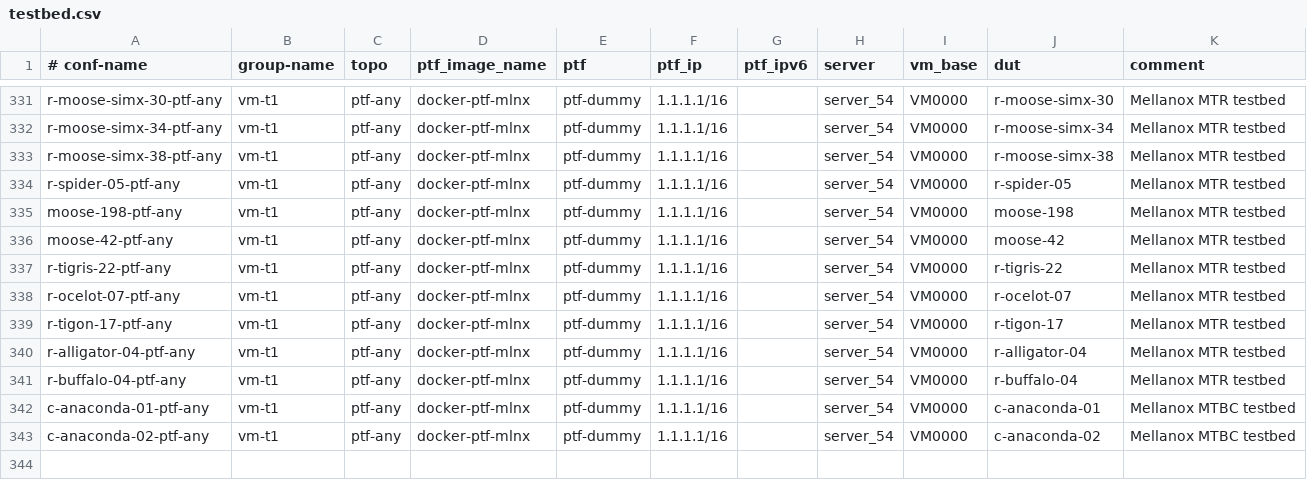
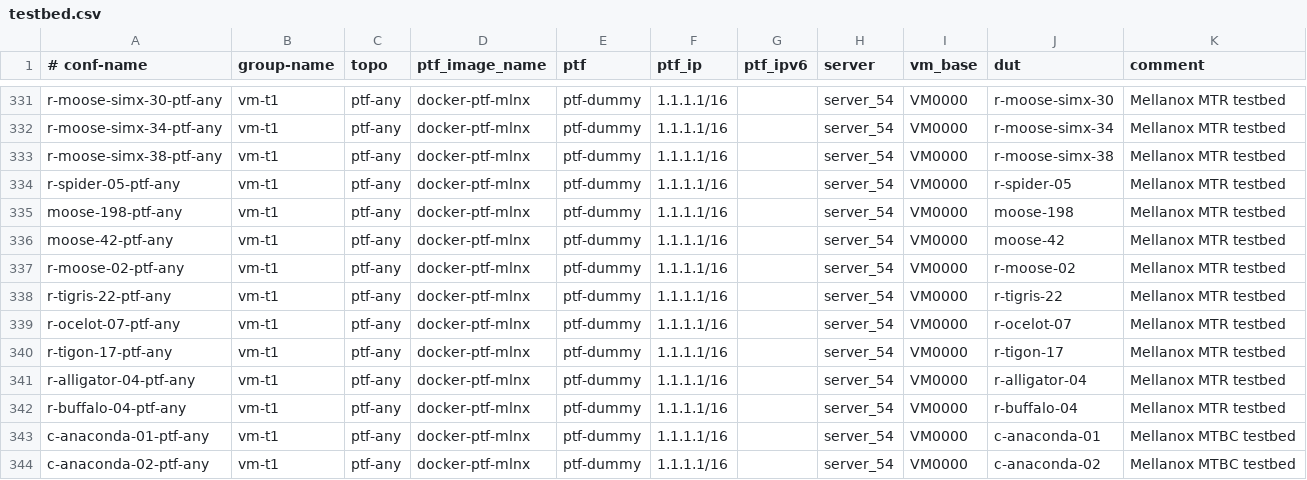
Before and after one commit to echuawu/sonic-mgmt, a CSV file: ansible/testbed.csv, drawn as a sheet; only a part is shown, gaps mark what is left out; the shorter side is filled out with more unchanged rows; the diff names each change by its address in the sheet, - before the commit and + after, or states it on an @@ line.

Commit message:
Bring up canonical moose 02 setup
Bring up canonical moose 02 setup.

Change-Id: I8d44b86b28ddda425f4f067aac501c25e14921ca

```diff
--- a/ansible/testbed.csv
+++ b/ansible/testbed.csv
+row 337: r-moose-02-ptf-any | vm-t1 | ptf-any | docker-ptf-mlnx | ptf-dummy | 1.1.1.1/16 |  | server_54 | VM0000 | r-moose-02 | Mellanox MTR testbed
```
Also changed, not shown: 3 other files.
